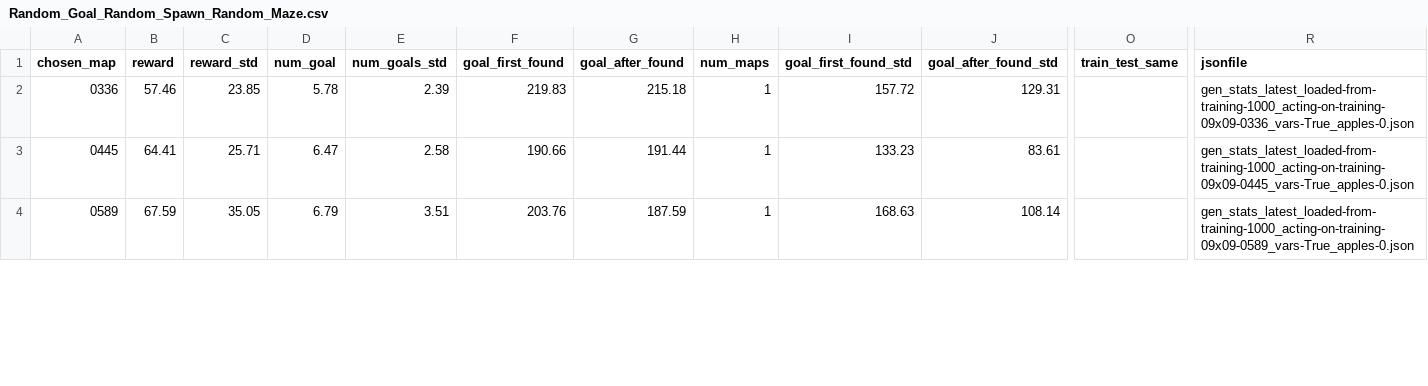
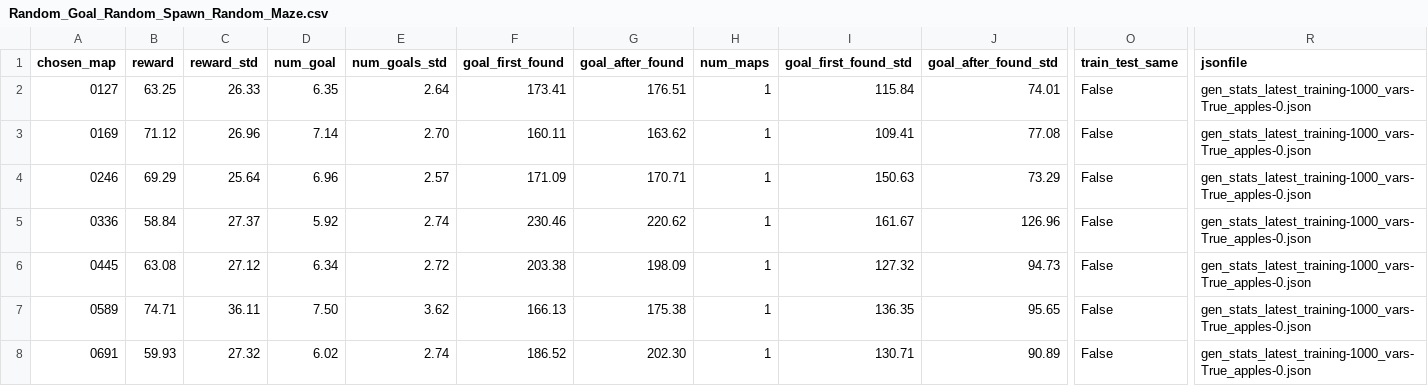
Before and after one commit to wecacuee/BaDhGrICLR2018, a CSV file: gennav/exp-results/Random_Goal_Random_Spawn_Random_Maze.csv, drawn as a sheet; only a part is shown, gaps mark what is left out; addresses are those after the commit; rows hold the shown columns only; the diff covers the shown part only; the diff names each change by its address in the sheet, - before the commit and + after, or states it on an @@ line.

```diff
--- a/gennav/exp-results/Random_Goal_Random_Spawn_Random_Maze.csv
+++ b/gennav/exp-results/Random_Goal_Random_Spawn_Random_Maze.csv
+row 2: 0127 | 63.25 | 26.33 | 6.35 | 2.64 | 173.41 | 176.51 | 1 | 115.84 | 74.01 | False | gen_stats_latest_training-1000_vars-True_apples-0.json
+row 3: 0169 | 71.12 | 26.96 | 7.14 | 2.70 | 160.11 | 163.62 | 1 | 109.41 | 77.08 | False | gen_stats_latest_training-1000_vars-True_apples-0.json
+row 4: 0246 | 69.29 | 25.64 | 6.96 | 2.57 | 171.09 | 170.71 | 1 | 150.63 | 73.29 | False | gen_stats_latest_training-1000_vars-True_apples-0.json
-B5 (reward): 57.46
+B5 (reward): 58.84
-C5 (reward_std): 23.85
+C5 (reward_std): 27.37
-D5 (num_goal): 5.78
+D5 (num_goal): 5.92
-E5 (num_goals_std): 2.39
+E5 (num_goals_std): 2.74
-F5 (goal_first_found): 219.83
+F5 (goal_first_found): 230.46
-G5 (goal_after_found): 215.18
+G5 (goal_after_found): 220.62
-I5 (goal_first_found_std): 157.72
+I5 (goal_first_found_std): 161.67
-J5 (goal_after_found_std): 129.31
+J5 (goal_after_found_std): 126.96
-O5:O7 (train_test_same): (empty)
+O5:O7 (train_test_same): False
-R5 (jsonfile): gen_stats_latest_loaded-from-training-1000_acting-on-training-09x09-0336_vars-True_apples-0.json
+R5 (jsonfile): gen_stats_latest_training-1000_vars-True_apples-0.json
-B6 (reward): 64.41
+B6 (reward): 63.08
-C6 (reward_std): 25.71
+C6 (reward_std): 27.12
-D6 (num_goal): 6.47
+D6 (num_goal): 6.34
-E6 (num_goals_std): 2.58
+E6 (num_goals_std): 2.72
-F6 (goal_first_found): 190.66
+F6 (goal_first_found): 203.38
-G6 (goal_after_found): 191.44
+G6 (goal_after_found): 198.09
-I6 (goal_first_found_std): 133.23
+I6 (goal_first_found_std): 127.32
-J6 (goal_after_found_std): 83.61
+J6 (goal_after_found_std): 94.73
-R6 (jsonfile): gen_stats_latest_loaded-from-training-1000_acting-on-training-09x09-0445_vars-True_apples-0.json
+R6 (jsonfile): gen_stats_latest_training-1000_vars-True_apples-0.json
-B7 (reward): 67.59
+B7 (reward): 74.71
-C7 (reward_std): 35.05
+C7 (reward_std): 36.11
-D7 (num_goal): 6.79
+D7 (num_goal): 7.50
-E7 (num_goals_std): 3.51
+E7 (num_goals_std): 3.62
-F7 (goal_first_found): 203.76
+F7 (goal_first_found): 166.13
-G7 (goal_after_found): 187.59
+G7 (goal_after_found): 175.38
-I7 (goal_first_found_std): 168.63
+I7 (goal_first_found_std): 136.35
-J7 (goal_after_found_std): 108.14
+J7 (goal_after_found_std): 95.65
-R7 (jsonfile): gen_stats_latest_loaded-from-training-1000_acting-on-training-09x09-0589_vars-True_apples-0.json
+R7 (jsonfile): gen_stats_latest_training-1000_vars-True_apples-0.json
+row 8: 0691 | 59.93 | 27.32 | 6.02 | 2.74 | 186.52 | 202.30 | 1 | 130.71 | 90.89 | False | gen_stats_latest_training-1000_vars-True_apples-0.json
```
Also changed, not shown: 1 added row and 11 edited cells elsewhere in this file, gennav/exp-results/Random_Goal_Random_Spawn_Static_Maze.csv, gennav/exp-results/Random_Goal_Static_Spawn_Static_Maze.csv, 23 other files.
